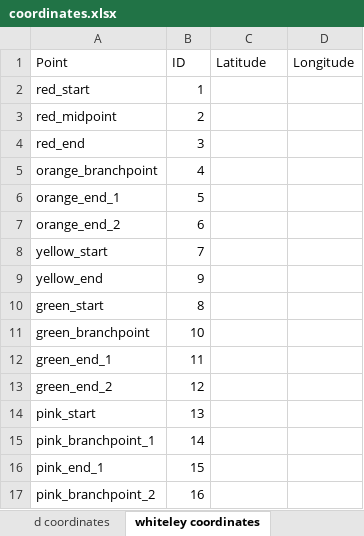
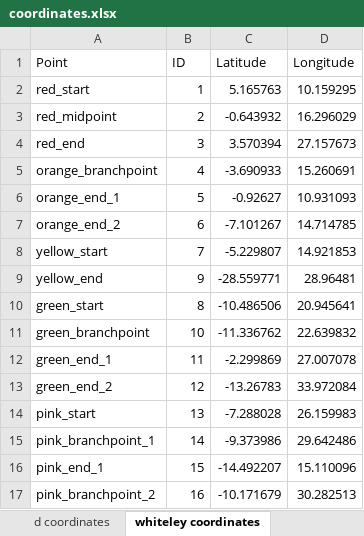
Before and after one commit to colbyford/ACLED-Bantu, an Excel workbook: amnh/mapping/maps/coordinates.xlsx, sheet whiteley coordinates, drawn as a sheet; only a part is shown; values as stored, in another font and other column widths than the file's, no borders; the diff covers the shown part only; the diff names each change by its address in the sheet, - before the commit and + after, or states it on an @@ line.

Commit message:
Update coordinates.xlsx

```diff
--- a/amnh/mapping/maps/coordinates.xlsx (sheet whiteley coordinates)
+++ b/amnh/mapping/maps/coordinates.xlsx (sheet whiteley coordinates)
-C2 (Latitude): (empty)
+C2 (Latitude): 5.165763
-D2 (Longitude): (empty)
+D2 (Longitude): 10.159295
-C3 (Latitude): (empty)
+C3 (Latitude): -0.643932
-D3 (Longitude): (empty)
+D3 (Longitude): 16.296029
-C4 (Latitude): (empty)
+C4 (Latitude): 3.570394
-D4 (Longitude): (empty)
+D4 (Longitude): 27.157673
-C5 (Latitude): (empty)
+C5 (Latitude): -3.690933
-D5 (Longitude): (empty)
+D5 (Longitude): 15.260691
-C6 (Latitude): (empty)
+C6 (Latitude): -0.92627
-D6 (Longitude): (empty)
+D6 (Longitude): 10.931093
-C7 (Latitude): (empty)
+C7 (Latitude): -7.101267
-D7 (Longitude): (empty)
+D7 (Longitude): 14.714785
-C8 (Latitude): (empty)
+C8 (Latitude): -5.229807
-D8 (Longitude): (empty)
+D8 (Longitude): 14.921853
-C9 (Latitude): (empty)
+C9 (Latitude): -28.559771
-D9 (Longitude): (empty)
+D9 (Longitude): 28.96481
-C10 (Latitude): (empty)
+C10 (Latitude): -10.486506
-D10 (Longitude): (empty)
+D10 (Longitude): 20.945641
-C11 (Latitude): (empty)
+C11 (Latitude): -11.336762
-D11 (Longitude): (empty)
+D11 (Longitude): 22.639832
-C12 (Latitude): (empty)
+C12 (Latitude): -2.299869
-D12 (Longitude): (empty)
+D12 (Longitude): 27.007078
-C13 (Latitude): (empty)
+C13 (Latitude): -13.26783
-D13 (Longitude): (empty)
+D13 (Longitude): 33.972084
-C14 (Latitude): (empty)
+C14 (Latitude): -7.288028
-D14 (Longitude): (empty)
+D14 (Longitude): 26.159983
-C15 (Latitude): (empty)
+C15 (Latitude): -9.373986
-D15 (Longitude): (empty)
+D15 (Longitude): 29.642486
-C16 (Latitude): (empty)
+C16 (Latitude): -14.492207
-D16 (Longitude): (empty)
+D16 (Longitude): 15.110096
-C17 (Latitude): (empty)
+C17 (Latitude): -10.171679
-D17 (Longitude): (empty)
+D17 (Longitude): 30.282513
```
Also changed, not shown: 16 edited cells elsewhere in this sheet.
